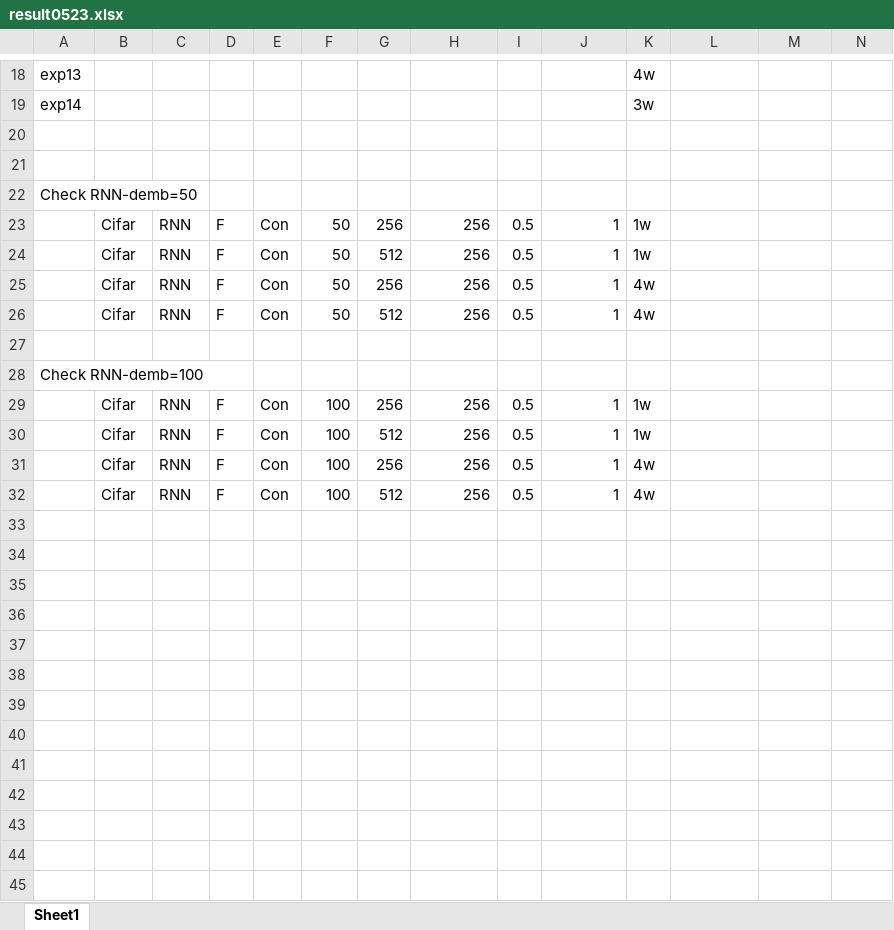
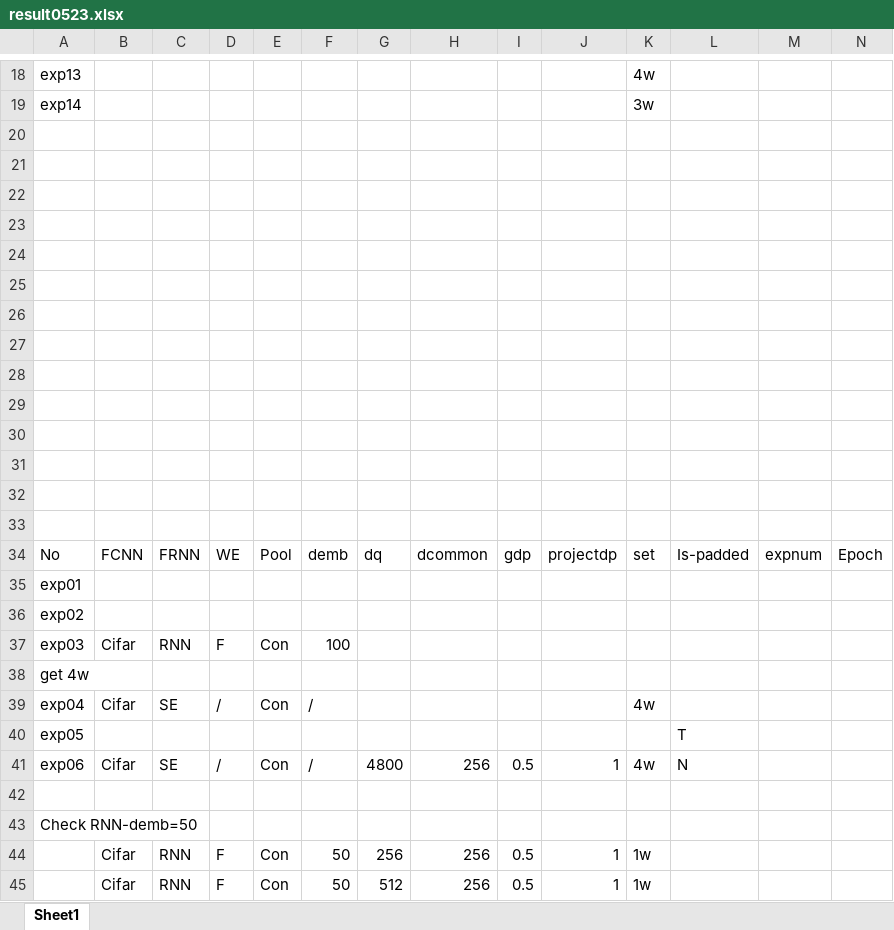
Before and after one commit to ShuaiyiHuang/VQA_MLB, an Excel workbook: result0523.xlsx, sheet Sheet1, drawn as a sheet; only a part is shown, gaps mark what is left out; the shorter side is filled out with more unchanged rows; values as stored, in another font and other column widths than the file's, no borders; rows hold the shown columns only; the diff names each change by its address in the sheet, - before the commit and + after, or states it on an @@ line.

```diff
--- a/result0523.xlsx (sheet Sheet1)
+++ b/result0523.xlsx (sheet Sheet1)
+row 22: (empty)
+row 23: (empty)
+row 24: (empty)
+row 25: (empty)
+row 26: (empty)
+row 27: (empty)
+row 28: (empty)
+row 29: (empty)
+row 30: (empty)
+row 31: (empty)
+row 32: (empty)
+row 33: (empty)
+row 34: No | FCNN | FRNN | WE | Pool | demb | dq | dcommon | gdp | projectdp | set | Is-padded | expnum | Epoch
+row 35: exp01
+row 36: exp02
+row 37: exp03 | Cifar | RNN | F | Con | 100
+row 38: get 4w
+row 39: exp04 | Cifar | SE | / | Con | / |  |  |  |  | 4w
+row 40: exp05 |  |  |  |  |  |  |  |  |  |  | T
+row 41: exp06 | Cifar | SE | / | Con | / | 4800 | 256 | 0.5 | 1 | 4w | N
+row 42: (empty)
```
Also changed, not shown: 6 other files.
